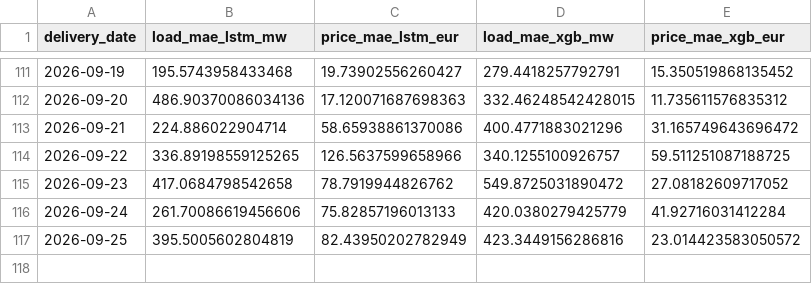
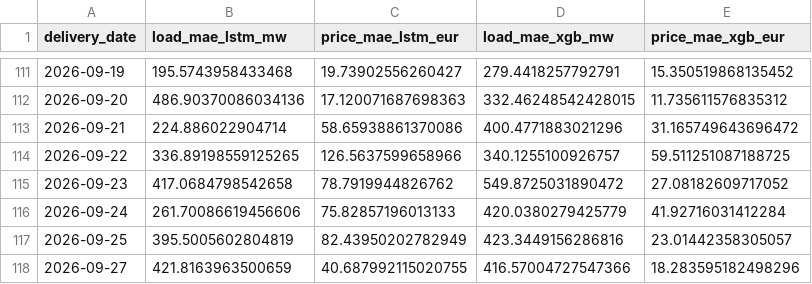
Before and after one commit to connectashish028/german-day-ahead-forecast, a CSV file: backtest_results/drift_log.csv, drawn as a sheet; only a part is shown, gaps mark what is left out.

```diff
--- a/backtest_results/drift_log.csv
+++ b/backtest_results/drift_log.csv
@@ -116,2 +116,3 @@ delivery_date,load_mae_lstm_mw,price_mae_lstm_eur,load_mae_xgb_mw,price_mae_xgb_
 2026-09-24,261.70086619456606,75.82857196013133,420.0380279425779,41.92716031412284
-2026-09-25,395.5005602804819,82.43950202782949,423.3449156286816,23.014423583050572
+2026-09-25,395.5005602804819,82.43950202782949,423.3449156286816,23.01442358305057
+2026-09-27,421.8163963500659,40.687992115020755,416.57004727547366,18.283595182498296
```
Also changed, not shown: 3 other files.
